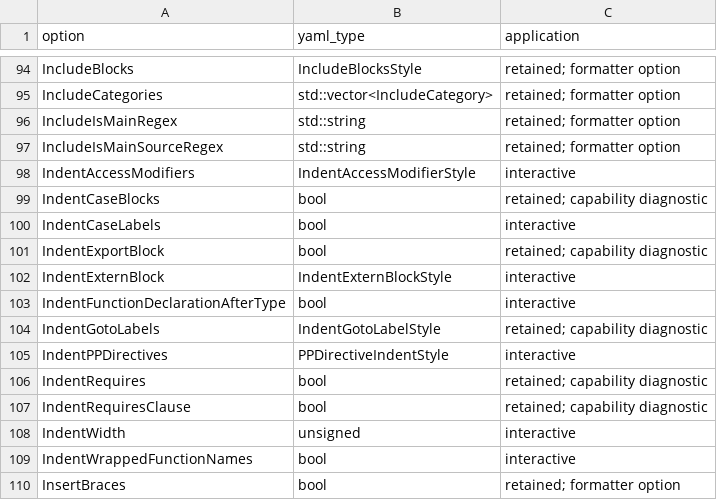
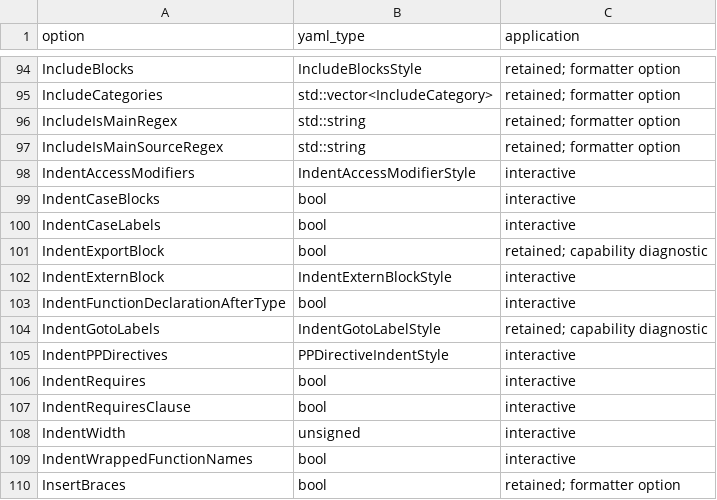
Before and after one commit to zhscn/soda, a CSV file: docs/clang-format-options.csv, drawn as a sheet; only a part is shown, gaps mark what is left out.

Commit message:
fix(indent): statement macros, record declarators, case blocks, requires
Lines whose indentation differed from clang-format's fell from 703 to
184 in abseil and from 139 to 37 in corosio, and a little in the LLVM,
Google and Mozilla corpora.

- An all-caps name of five letters or more alone on a line is a
  statement, as `ABSL_NAMESPACE_BEGIN` is to clang-format.
- Declarators after a class body, `} specs[] = {...};`, belong to its
  declaration. `struct tm f(int x) {` defines a function, and `struct`
  in a parameter list names a type without ending the list.
- A block a case label opens stands at the label's level unless
  IndentCaseBlocks is set or a comment on a line of its own comes
  between them, as clang-format's parseLabel has it.
- A requires clause on its own line under template parameters belongs
  to them, one level in with IndentRequiresClause; finishing `requires`
  first on a line indents it so.

IndentCaseBlocks and IndentRequiresClause no longer report that they
are unsupported. clang-format 23 reference cases cover each layout.

```diff
--- a/docs/clang-format-options.csv
+++ b/docs/clang-format-options.csv
@@ -98,3 +98,3 @@ IncludeIsMainSourceRegex,std::string,retained; formatter option
 IndentAccessModifiers,IndentAccessModifierStyle,interactive
-IndentCaseBlocks,bool,retained; capability diagnostic
+IndentCaseBlocks,bool,interactive
 IndentCaseLabels,bool,interactive
@@ -105,4 +105,4 @@ IndentGotoLabels,IndentGotoLabelStyle,retained; capability diagnostic
 IndentPPDirectives,PPDirectiveIndentStyle,interactive
-IndentRequires,bool,retained; capability diagnostic
-IndentRequiresClause,bool,retained; capability diagnostic
+IndentRequires,bool,interactive
+IndentRequiresClause,bool,interactive
 IndentWidth,unsigned,interactive
```
Also changed, not shown: 13 other files.
